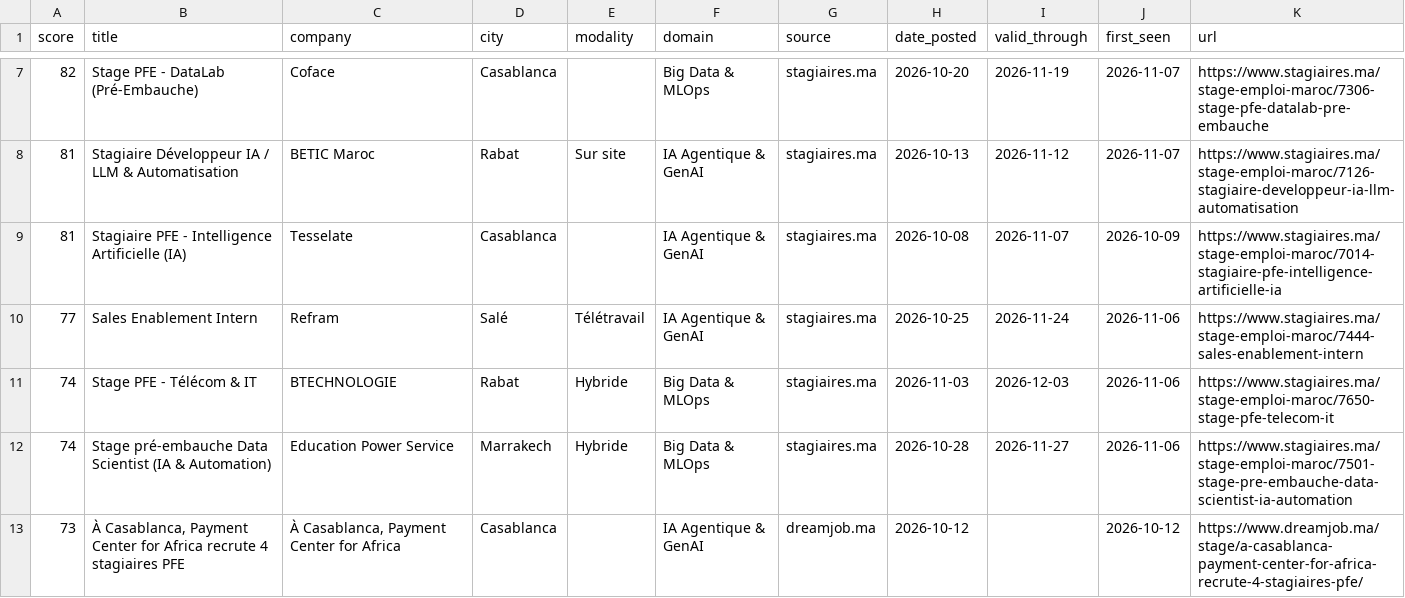
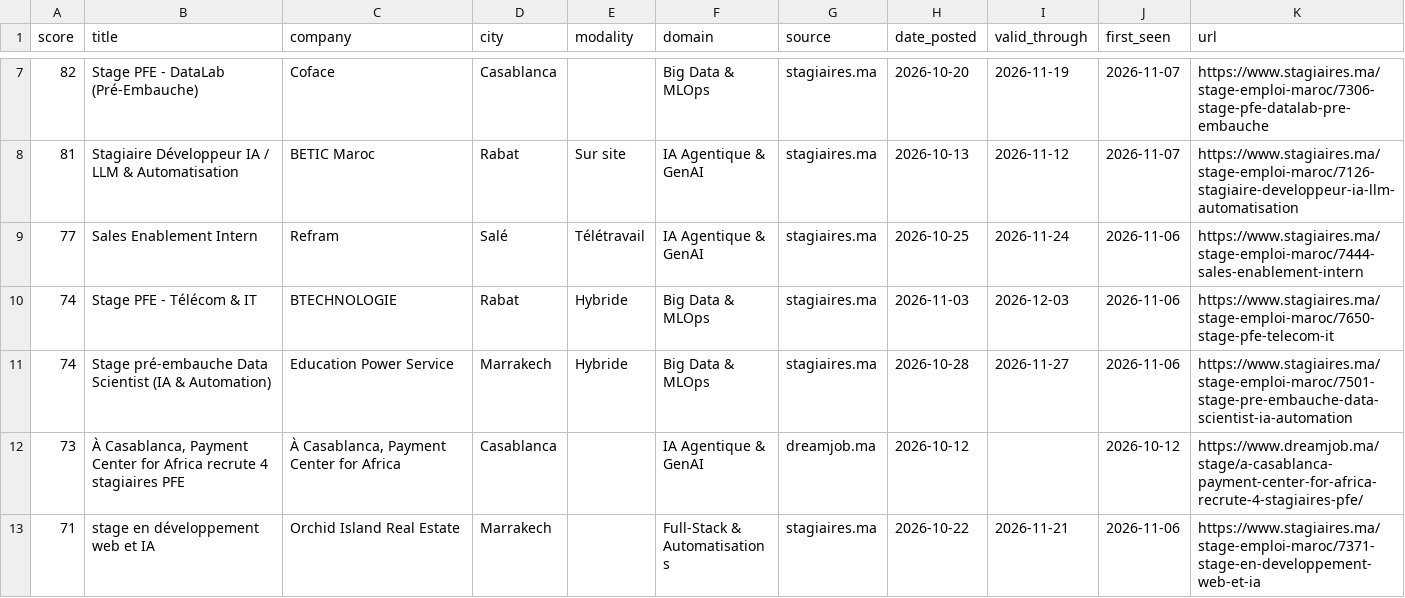
Before and after one commit to ZAKARIAE48CHELLE/stage-radar, a CSV file: app/public/data/offers.csv, drawn as a sheet; only a part is shown, gaps mark what is left out; the shorter side is filled out with more unchanged rows; the diff names each change by its address in the sheet, - before the commit and + after, or states it on an @@ line.

```diff
--- a/app/public/data/offers.csv
+++ b/app/public/data/offers.csv
-row 9: 81 | Stagiaire PFE - Intelligence Artificielle (IA) | Tesselate | Casablanca |  | IA Agentique & GenAI | stagiaires.ma | 2026-10-08 | 2026-11-07 | 2026-10-09 | https://www.stagiaires.ma/stage-emploi-maroc/7014-stagiaire-pfe-intelligence-artificielle-ia
```
Also changed, not shown: 2 other files.
